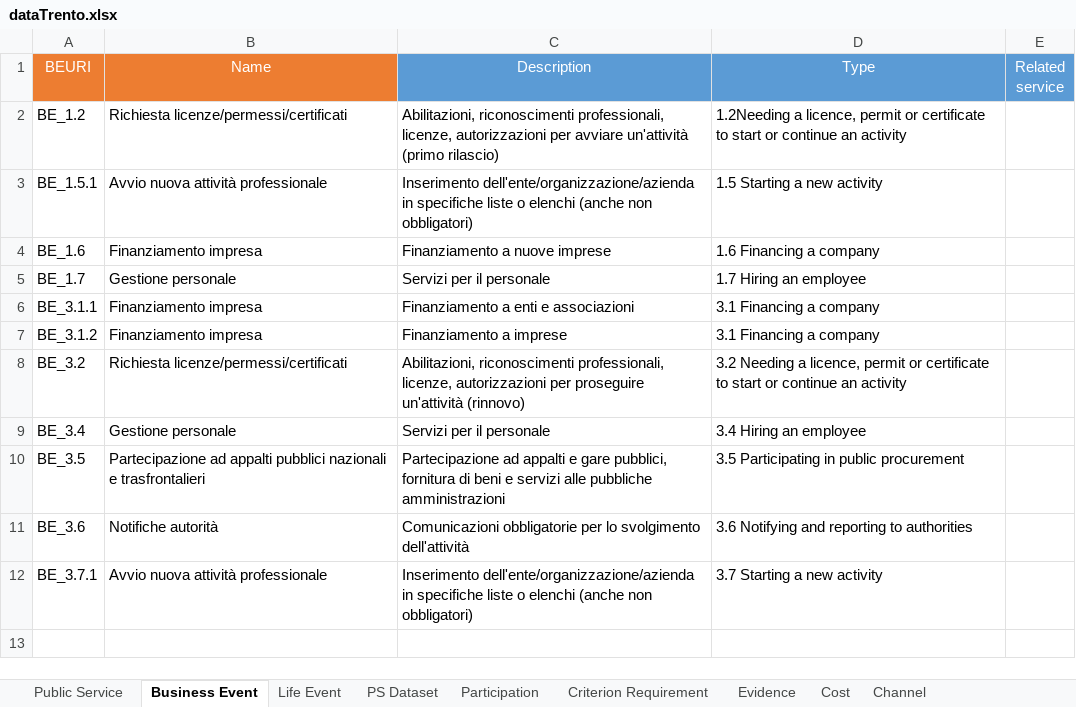
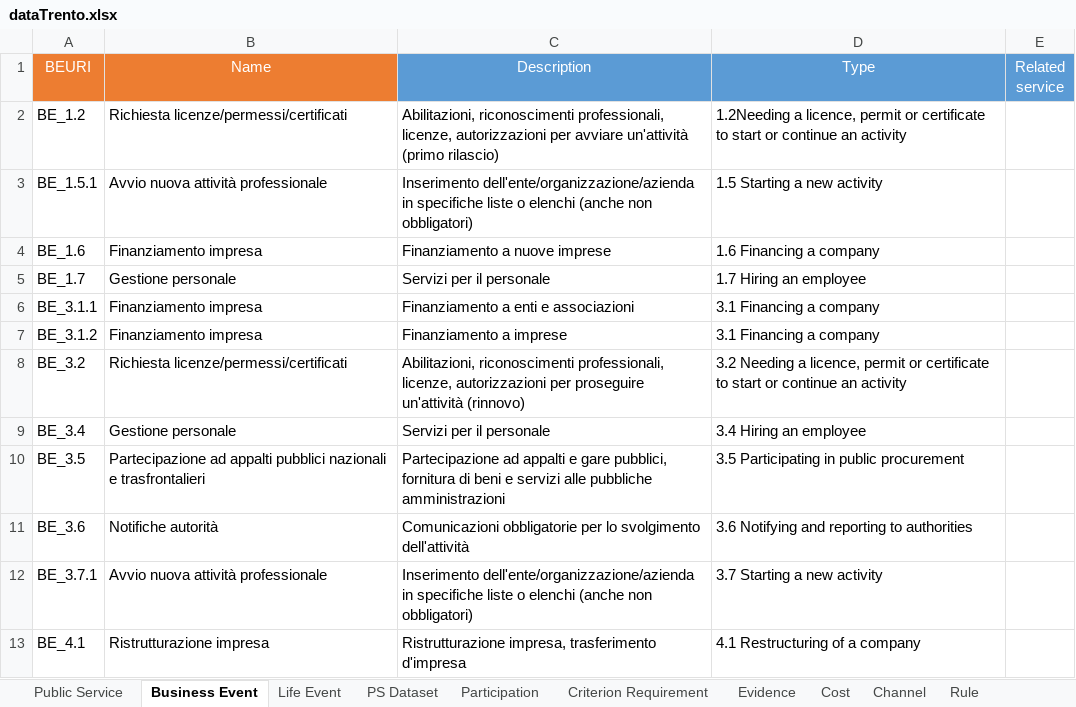
Before and after one commit to SEMICeu/Trento_conversionToRDF, an Excel workbook: source-data/dataTrento/dataTrento.xlsx, sheet Business Event, drawn as a sheet; values as stored, in another font and other column widths than the file's, no borders; the diff names each change by its address in the sheet, - before the commit and + after, or states it on an @@ line.

```diff
--- a/source-data/dataTrento/dataTrento.xlsx (sheet Business Event)
+++ b/source-data/dataTrento/dataTrento.xlsx (sheet Business Event)
+row 13: BE_4.1 | Ristrutturazione impresa | Ristrutturazione impresa, trasferimento d'impresa | 4.1 Restructuring of a company
```
Also changed, not shown: sheet Public Service, sheet PS Dataset, sheet Legal Resource, sheet Evidence, sheet Criterion Requirement, sheet Contact Point, 3 more sheets, other sheet tabs, source-data/dataTrento/servizionline.xlsx, 4 other files.
